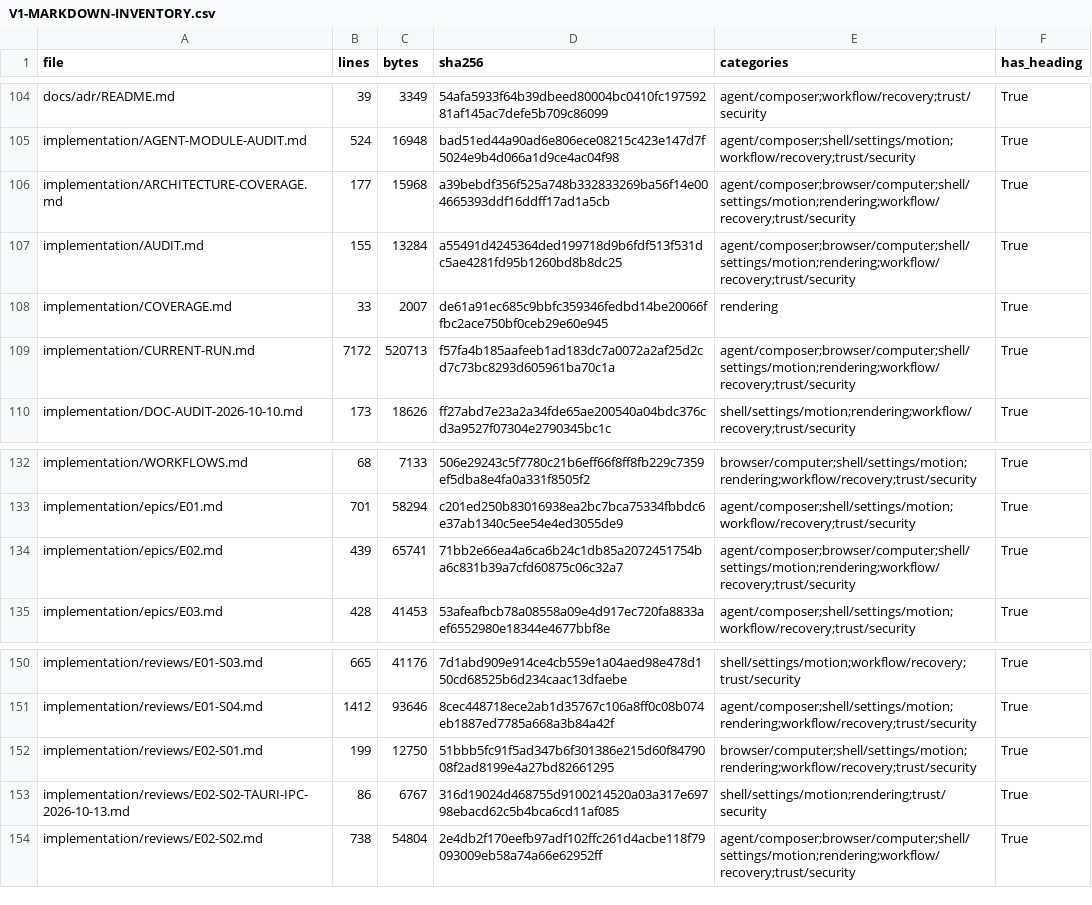
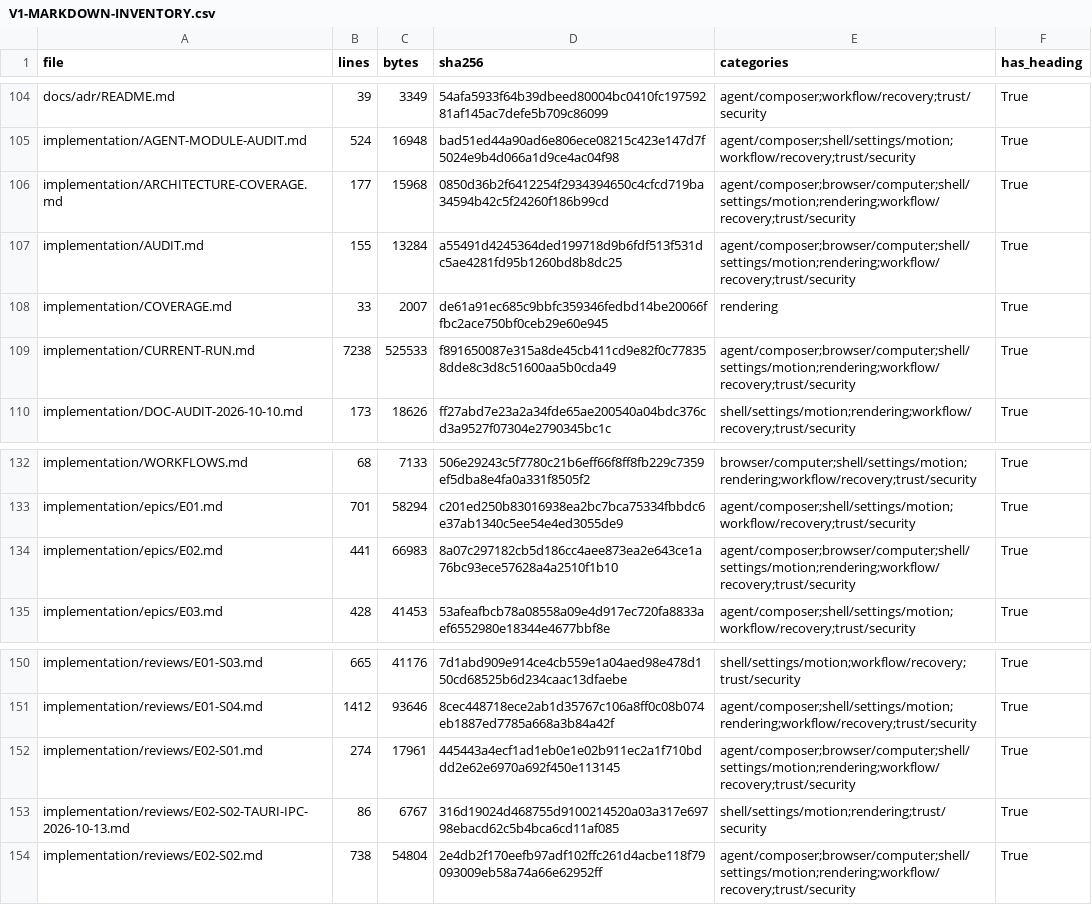
Before and after one commit to sarv-projects/litecowork, a CSV file: implementation/V1-MARKDOWN-INVENTORY.csv, drawn as a sheet; only a part is shown, gaps mark what is left out.

Commit message:
feat(ui): gate workspace setup on local list readiness

```diff
--- a/implementation/V1-MARKDOWN-INVENTORY.csv
+++ b/implementation/V1-MARKDOWN-INVENTORY.csv
@@ -105,6 +105,6 @@ docs/adr/README.md,39,3349,54afa5933f64b39dbeed80004bc0410fc19759281af145ac7defe
 implementation/AGENT-MODULE-AUDIT.md,524,16948,bad51ed44a90ad6e806ece08215c423e147d7f5024e9b4d066a1d9ce4ac04f98,agent/composer;shell/settings/motion;workflow/recovery;trust/security,True
-implementation/ARCHITECTURE-COVERAGE.md,177,15968,a39bebdf356f525a748b332833269ba56f14e004665393ddf16ddff17ad1a5cb,agent/composer;browser/computer;shell/settings/motion;rendering;workflow/recovery;trust/security,True
+implementation/ARCHITECTURE-COVERAGE.md,177,15968,0850d36b2f6412254f2934394650c4cfcd719ba34594b42c5f24260f186b99cd,agent/composer;browser/computer;shell/settings/motion;rendering;workflow/recovery;trust/security,True
 implementation/AUDIT.md,155,13284,a55491d4245364ded199718d9b6fdf513f531dc5ae4281fd95b1260bd8b8dc25,agent/composer;browser/computer;shell/settings/motion;rendering;workflow/recovery;trust/security,True
 implementation/COVERAGE.md,33,2007,de61a91ec685c9bbfc359346fedbd14be20066ffbc2ace750bf0ceb29e60e945,rendering,True
-implementation/CURRENT-RUN.md,7172,520713,f57fa4b185aafeeb1ad183dc7a0072a2af25d2cd7c73bc8293d605961ba70c1a,agent/composer;browser/computer;shell/settings/motion;rendering;workflow/recovery;trust/security,True
+implementation/CURRENT-RUN.md,7238,525533,f891650087e315a8de45cb411cd9e82f0c778358dde8c3d8c51600aa5b0cda49,agent/composer;browser/computer;shell/settings/motion;rendering;workflow/recovery;trust/security,True
 implementation/DOC-AUDIT-2026-10-10.md,173,18626,ff27abd7e23a2a34fde65ae200540a04bdc376cd3a9527f07304e2790345bc1c,shell/settings/motion;rendering;workflow/recovery;trust/security,True
@@ -133,3 +133,3 @@ implementation/WORKFLOWS.md,68,7133,506e29243c5f7780c21b6eff66f8ff8fb229c7359ef5
 implementation/epics/E01.md,701,58294,c201ed250b83016938ea2bc7bca75334fbbdc6e37ab1340c5ee54e4ed3055de9,agent/composer;shell/settings/motion;workflow/recovery;trust/security,True
-implementation/epics/E02.md,439,65741,71bb2e66ea4a6ca6b24c1db85a2072451754ba6c831b39a7cfd60875c06c32a7,agent/composer;browser/computer;shell/settings/motion;rendering;workflow/recovery;trust/security,True
+implementation/epics/E02.md,441,66983,8a07c297182cb5d186cc4aee873ea2e643ce1a76bc93ece57628a4a2510f1b10,agent/composer;browser/computer;shell/settings/motion;rendering;workflow/recovery;trust/security,True
 implementation/epics/E03.md,428,41453,53afeafbcb78a08558a09e4d917ec720fa8833aef6552980e18344e4677bbf8e,agent/composer;shell/settings/motion;workflow/recovery;trust/security,True
@@ -151,3 +151,3 @@ implementation/reviews/E01-S03.md,665,41176,7d1abd909e914ce4cb559e1a04aed98e478d
 implementation/reviews/E01-S04.md,1412,93646,8cec448718ece2ab1d35767c106a8ff0c08b074eb1887ed7785a668a3b84a42f,agent/composer;shell/settings/motion;rendering;workflow/recovery;trust/security,True
-implementation/reviews/E02-S01.md,199,12750,51bbb5fc91f5ad347b6f301386e215d60f8479008f2ad8199e4a27bd82661295,browser/computer;shell/settings/motion;rendering;workflow/recovery;trust/security,True
+implementation/reviews/E02-S01.md,274,17961,445443a4ecf1ad1eb0e1e02b911ec2a1f710bddd2e62e6970a692f450e113145,agent/composer;browser/computer;shell/settings/motion;rendering;workflow/recovery;trust/security,True
 implementation/reviews/E02-S02-TAURI-IPC-2026-10-13.md,86,6767,316d19024d468755d9100214520a03a317e69798ebacd62c5b4bca6cd11af085,shell/settings/motion;rendering;trust/security,True
```
Also changed, not shown: 14 other files.
